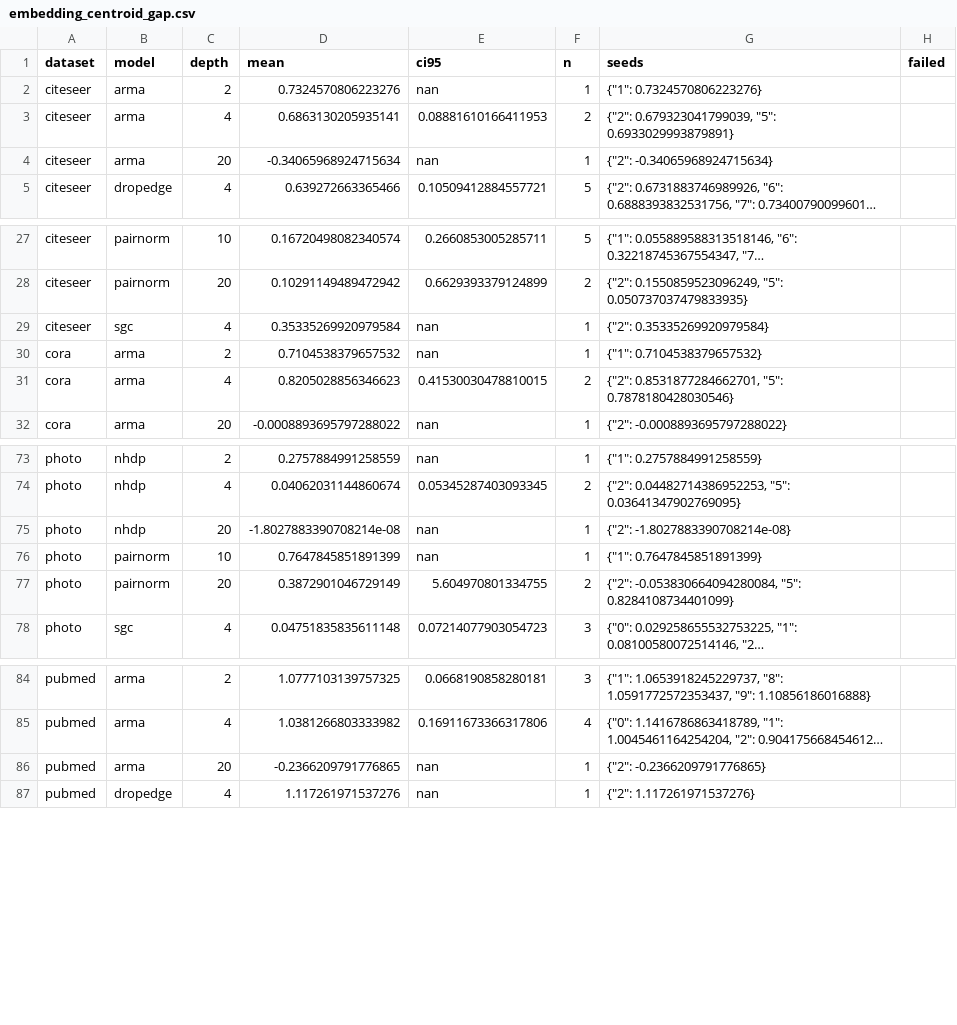
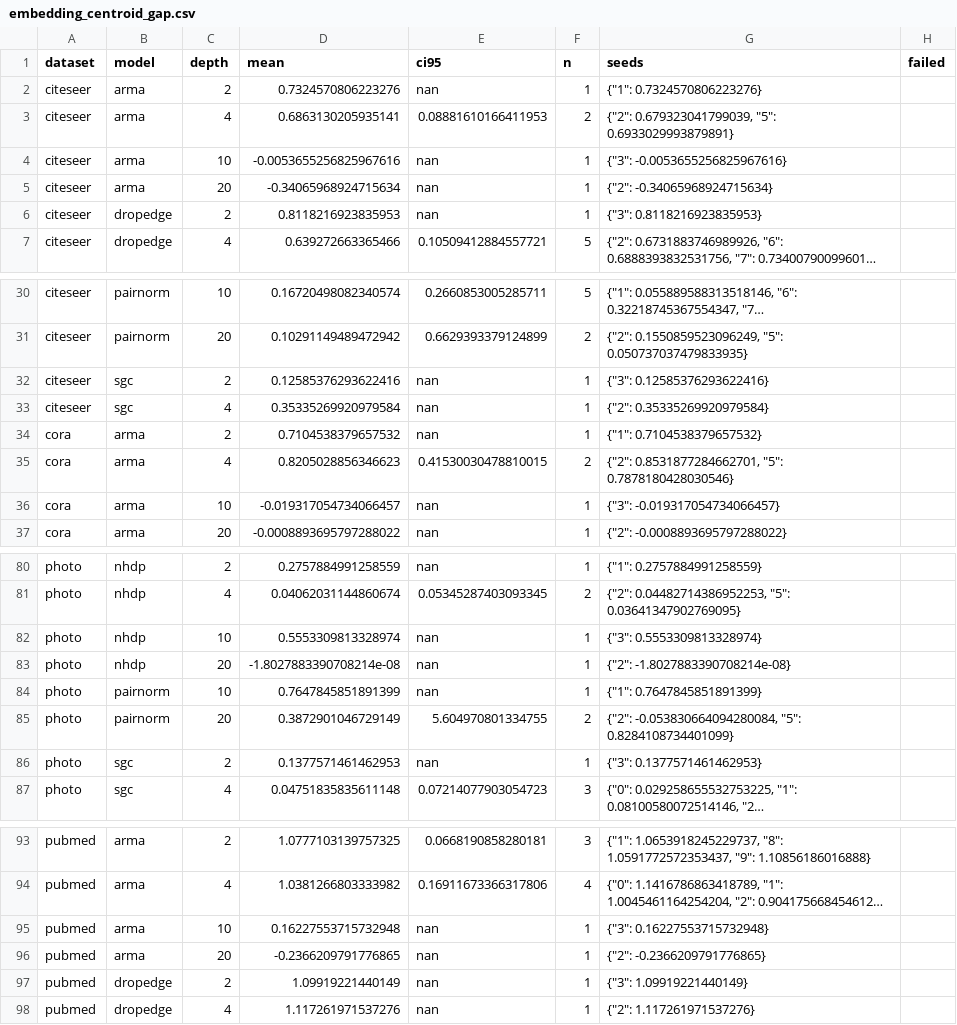
Before and after one commit to VKHS/n-HDP-GNN, a CSV file: results/table3_semi/embedding_centroid_gap.csv, drawn as a sheet; only a part is shown, gaps mark what is left out; long unchanged cells end in …; the diff covers the shown part only; the diff names each change by its address in the sheet, - before the commit and + after, or states it on an @@ line.

```diff
--- a/results/table3_semi/embedding_centroid_gap.csv
+++ b/results/table3_semi/embedding_centroid_gap.csv
+row 4: citeseer | arma | 10 | -0.0053655256825967616 | nan | 1 | {"3": -0.0053655256825967616}
+row 6: citeseer | dropedge | 2 | 0.8118216923835953 | nan | 1 | {"3": 0.8118216923835953}
+row 32: citeseer | sgc | 2 | 0.12585376293622416 | nan | 1 | {"3": 0.12585376293622416}
+row 36: cora | arma | 10 | -0.019317054734066457 | nan | 1 | {"3": -0.019317054734066457}
+row 82: photo | nhdp | 10 | 0.5553309813328974 | nan | 1 | {"3": 0.5553309813328974}
+row 86: photo | sgc | 2 | 0.1377571461462953 | nan | 1 | {"3": 0.1377571461462953}
+row 95: pubmed | arma | 10 | 0.16227553715732948 | nan | 1 | {"3": 0.16227553715732948}
+row 97: pubmed | dropedge | 2 | 1.09919221440149 | nan | 1 | {"3": 1.09919221440149}
```
Also changed, not shown: 5 added rows and 4 edited cells elsewhere in this file, results/table3_semi/embedding_madgap.csv, results/table3_semi/peak_rss_mb.csv, 5 other files.
